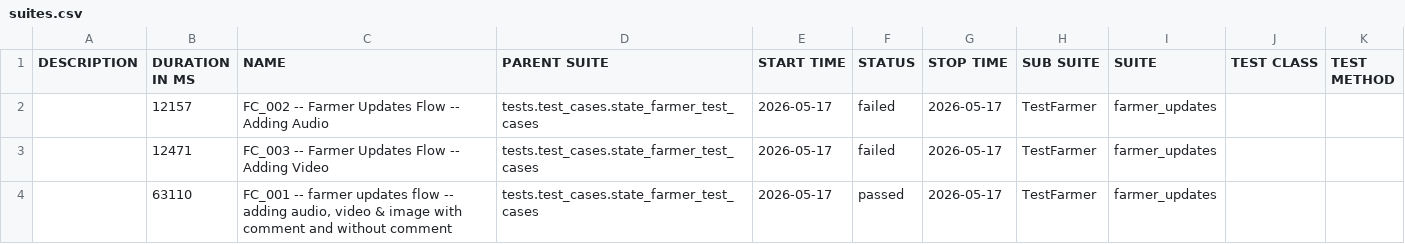
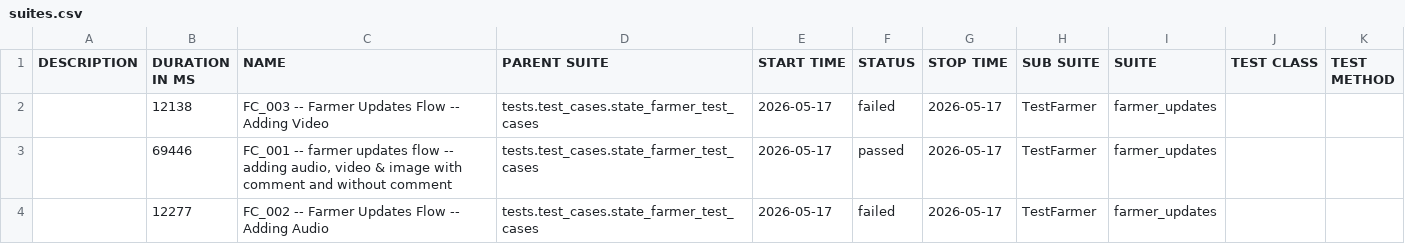
Before and after one commit to Pramodpulicherla-279/test-automation-platform, a CSV file: allure-report/data/suites.csv, drawn as a sheet.

Commit message:
allure-report-2a842f57

```diff
--- a/allure-report/data/suites.csv
+++ b/allure-report/data/suites.csv
@@ -1,4 +1,4 @@
 "DESCRIPTION","DURATION IN MS","NAME","PARENT SUITE","START TIME","STATUS","STOP TIME","SUB SUITE","SUITE","TEST CLASS","TEST METHOD"
-"","12157","FC_002 -- Farmer Updates Flow -- Adding Audio","tests.test_cases.state_farmer_test_cases","2026-05-17","failed","2026-05-17","TestFarmer","farmer_updates","",""
-"","12471","FC_003 -- Farmer Updates Flow -- Adding Video","tests.test_cases.state_farmer_test_cases","2026-05-17","failed","2026-05-17","TestFarmer","farmer_updates","",""
-"","63110","FC_001 -- farmer updates flow -- adding audio, video & image with comment and without comment","tests.test_cases.state_farmer_test_cases","2026-05-17","passed","2026-05-17","TestFarmer","farmer_updates","",""
+"","12138","FC_003 -- Farmer Updates Flow -- Adding Video","tests.test_cases.state_farmer_test_cases","2026-05-17","failed","2026-05-17","TestFarmer","farmer_updates","",""
+"","69446","FC_001 -- farmer updates flow -- adding audio, video & image with comment and without comment","tests.test_cases.state_farmer_test_cases","2026-05-17","passed","2026-05-17","TestFarmer","farmer_updates","",""
+"","12277","FC_002 -- Farmer Updates Flow -- Adding Audio","tests.test_cases.state_farmer_test_cases","2026-05-17","failed","2026-05-17","TestFarmer","farmer_updates","",""
```
Also changed, not shown: 35 other files.
